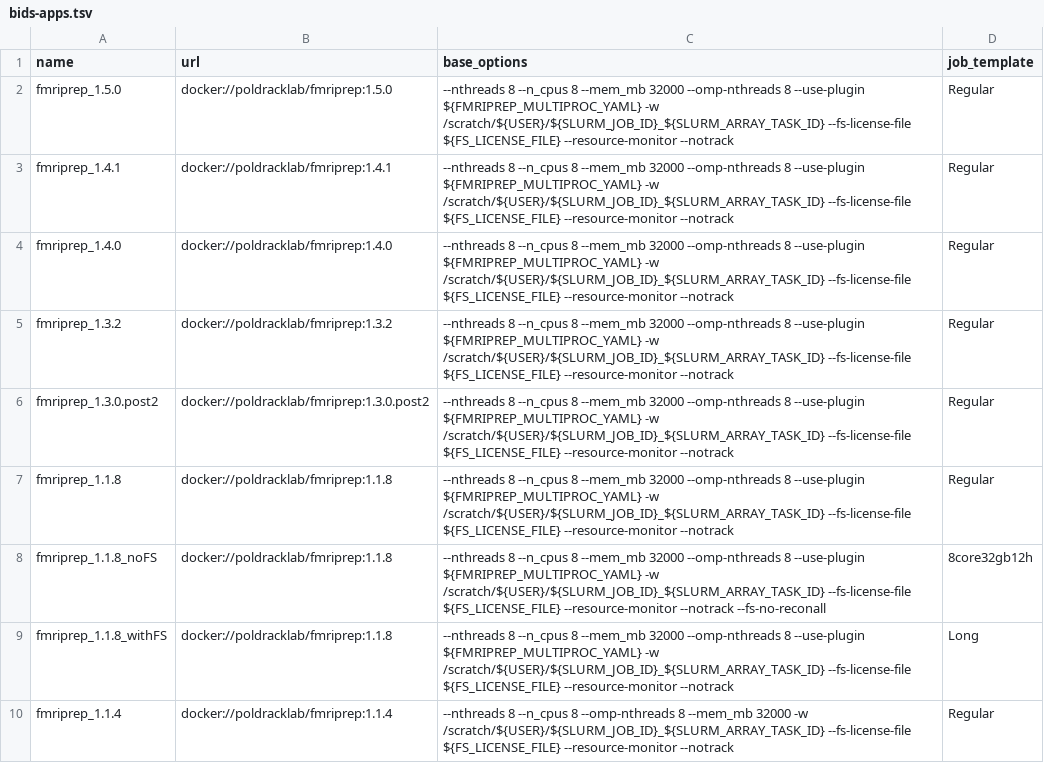
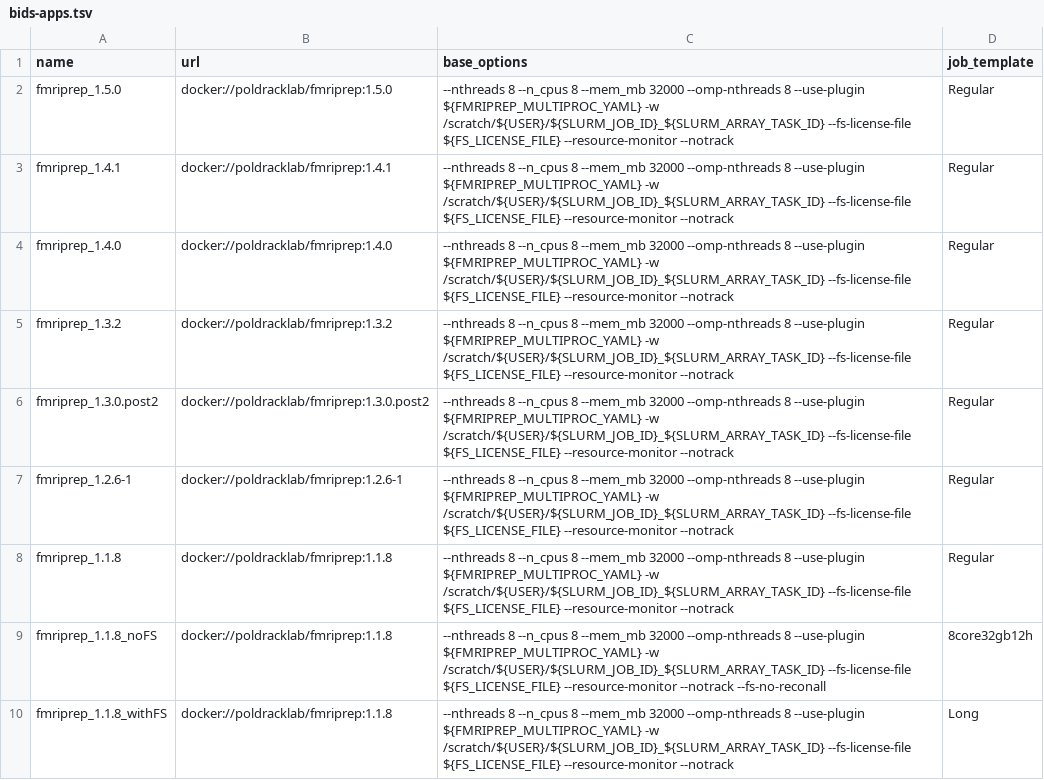
Before and after one commit to khanlab/neuroglia-helpers, a TSV file: bids-apps.tsv, drawn as a sheet; only a part is shown; the shorter side is filled out with more unchanged rows.

Commit message:
Update bids-apps.tsv (#10)
* Update bids-apps.tsv

* Update bids-apps.tsv

```diff
--- a/bids-apps.tsv
+++ b/bids-apps.tsv
@@ -6,2 +6,3 @@ fmriprep_1.3.2	docker://poldracklab/fmriprep:1.3.2	--nthreads 8 --n_cpus 8 --mem
 fmriprep_1.3.0.post2	docker://poldracklab/fmriprep:1.3.0.post2	--nthreads 8 --n_cpus 8 --mem_mb 32000 --omp-nthreads 8 --use-plugin ${FMRIPREP_MULTIPROC_YAML} -w /scratch/${USER}/${SLURM_JOB_ID}_${SLURM_ARRAY_TASK_ID} --fs-license-file ${FS_LICENSE_FILE} --resource-monitor --notrack	Regular
+fmriprep_1.2.6-1	docker://poldracklab/fmriprep:1.2.6-1	--nthreads 8 --n_cpus 8 --mem_mb 32000 --omp-nthreads 8 --use-plugin ${FMRIPREP_MULTIPROC_YAML} -w /scratch/${USER}/${SLURM_JOB_ID}_${SLURM_ARRAY_TASK_ID} --fs-license-file ${FS_LICENSE_FILE} --resource-monitor --notrack	Regular
 fmriprep_1.1.8	docker://poldracklab/fmriprep:1.1.8	--nthreads 8 --n_cpus 8 --mem_mb 32000 --omp-nthreads 8 --use-plugin ${FMRIPREP_MULTIPROC_YAML} -w /scratch/${USER}/${SLURM_JOB_ID}_${SLURM_ARRAY_TASK_ID} --fs-license-file ${FS_LICENSE_FILE} --resource-monitor --notrack	Regular
```
